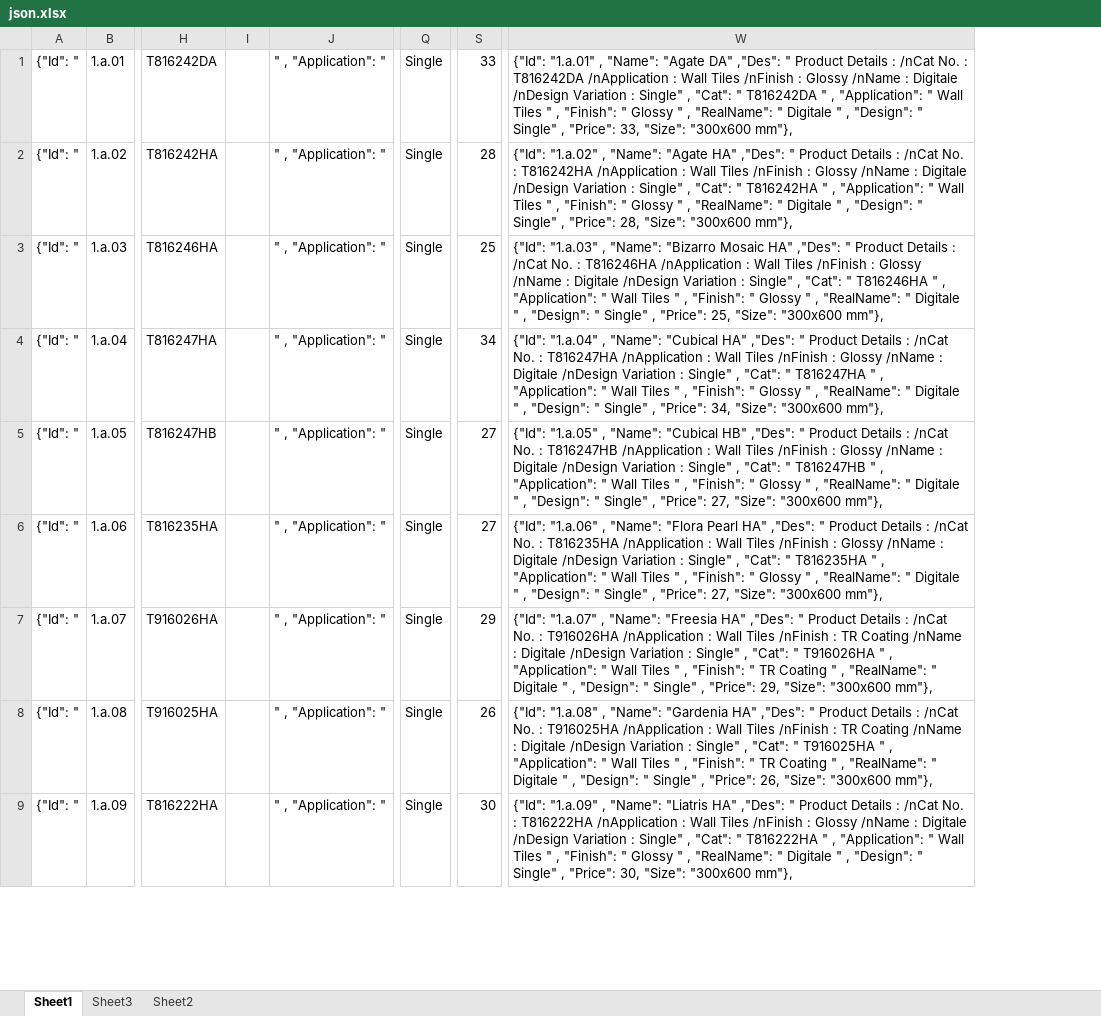
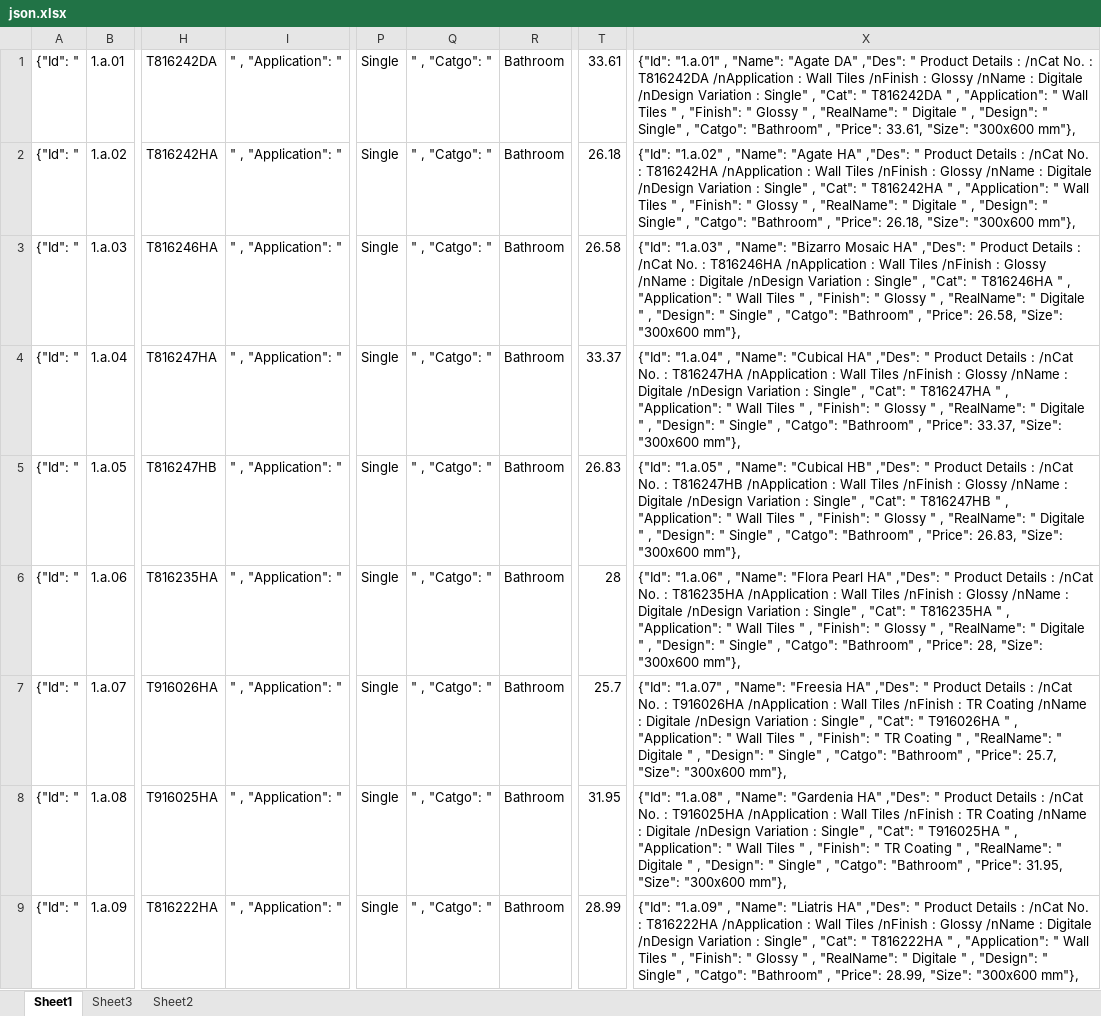
Before and after one commit to huuduc137/Aptech_project_team2, an Excel workbook: json.xlsx, sheet Sheet1, drawn as a sheet; only a part is shown, gaps mark what is left out; values as stored, in another font and other column widths than the file's, no borders; removed rows and columns are numbered as before the commit, all else as after; the diff names each change by its address in the sheet, - before the commit and + after, or states it on an @@ line.

```diff
--- a/json.xlsx (sheet Sheet1)
+++ b/json.xlsx (sheet Sheet1)
-column I, empty
+column Q, rows 1-9: all " , "Catgo": "
+column R, rows 1-9: all Bathroom
-column S, rows 1-9: 33 | 28 | 25 | 34 | 27 | 27 | 29 | 26 | 30
+column T, rows 1-9: 33.61 | 26.18 | 26.58 | 33.37 | 26.83 | 28 | 25.7 | 31.95 | 28.99
-column W, rows 1-9: {"Id": "1.a.01" , "Name": "Agate DA" ,"Des": " Product Details : /nCat No. : T816242DA /nApplication : Wall Tiles /nFinish : Glossy /nName : Digitale /nDesign Variation : Single" , "Cat": " T816242DA " , "Application": " Wall Tiles " , "Finish": " Glossy " , "RealName": " Digitale " , "Design": " Single" , "Price": 33, "Size": "300x600 mm"}, | {"Id": "1.a.02" , "Name": "Agate HA" ,"Des": " Product Details : /nCat No. : T816242HA /nApplication : Wall Tiles /nFinish : Glossy /nName : Digitale /nDesign Variation : Single" , "Cat": " T816242HA " , "Application": " Wall Tiles " , "Finish": " Glossy " , "RealName": " Digitale " , "Design": " Single" , "Price": 28, "Size": "300x600 mm"}, | {"Id": "1.a.03" , "Name": "Bizarro Mosaic HA" ,"Des": " Product Details : /nCat No. : T816246HA /nApplication : Wall Tiles /nFinish : Glossy /nName : Digitale /nDesign Variation : Single" , "Cat": " T816246HA " , "Application": " Wall Tiles " , "Finish": " Glossy " , "RealName": " Digitale " , "Design": " Single" , "Price": 25, "Size": "300x600 mm"}, | {"Id": "1.a.04" , "Name": "Cubical HA" ,"Des": " Product Details : /nCat No. : T816247HA /nApplication : Wall Tiles /nFinish : Glossy /nName : Digitale /nDesign Variation : Single" , "Cat": " T816247HA " , "Application": " Wall Tiles " , "Finish": " Glossy " , "RealName": " Digitale " , "Design": " Single" , "Price": 34, "Size": "300x600 mm"}, | {"Id": "1.a.05" , "Name": "Cubical HB" ,"Des": " Product Details : /nCat No. : T816247HB /nApplication : Wall Tiles /nFinish : Glossy /nName : Digitale /nDesign Variation : Single" , "Cat": " T816247HB " , "Application": " Wall Tiles " , "Finish": " Glossy " , "RealName": " Digitale " , "Design": " Single" , "Price": 27, "Size": "300x600 mm"}, | {"Id": "1.a.06" , "Name": "Flora Pearl HA" ,"Des": " Product Details : /nCat No. : T816235HA /nApplication : Wall Tiles /nFinish : Glossy /nName : Digitale /nDesign Variation : Single" , "Cat": " T816235HA " , "Application": " Wall Tiles " , "Finish": " Glossy " , "RealName": " Digitale " , "Design": " Single" , "Price": 27, "Size": "300x600 mm"}, | {"Id": "1.a.07" , "Name": "Freesia HA" ,"Des": " Product Details : /nCat No. : T916026HA /nApplication : Wall Tiles /nFinish : TR Coating /nName : Digitale /nDesign Variation : Single" , "Cat": " T916026HA " , "Application": " Wall Tiles " , "Finish": " TR Coating " , "RealName": " Digitale " , "Design": " Single" , "Price": 29, "Size": "300x600 mm"}, | {"Id": "1.a.08" , "Name": "Gardenia HA" ,"Des": " Product Details : /nCat No. : T916025HA /nApplication : Wall Tiles /nFinish : TR Coating /nName : Digitale /nDesign Variation : Single" , "Cat": " T916025HA " , "Application": " Wall Tiles " , "Finish": " TR Coating " , "RealName": " Digitale " , "Design": " Single" , "Price": 26, "Size": "300x600 mm"}, | {"Id": "1.a.09" , "Name": "Liatris HA" ,"Des": " Product Details : /nCat No. : T816222HA /nApplication : Wall Tiles /nFinish : Glossy /nName : Digitale /nDesign Variation : Single" , "Cat": " T816222HA " , "Application": " Wall Tiles " , "Finish": " Glossy " , "RealName": " Digitale " , "Design": " Single" , "Price": 30, "Size": "300x600 mm"},
+column X, rows 1-9: {"Id": "1.a.01" , "Name": "Agate DA" ,"Des": " Product Details : /nCat No. : T816242DA /nApplication : Wall Tiles /nFinish : Glossy /nName : Digitale /nDesign Variation : Single" , "Cat": " T816242DA " , "Application": " Wall Tiles " , "Finish": " Glossy " , "RealName": " Digitale " , "Design": " Single" , "Catgo": "Bathroom" , "Price": 33.61, "Size": "300x600 mm"}, | {"Id": "1.a.02" , "Name": "Agate HA" ,"Des": " Product Details : /nCat No. : T816242HA /nApplication : Wall Tiles /nFinish : Glossy /nName : Digitale /nDesign Variation : Single" , "Cat": " T816242HA " , "Application": " Wall Tiles " , "Finish": " Glossy " , "RealName": " Digitale " , "Design": " Single" , "Catgo": "Bathroom" , "Price": 26.18, "Size": "300x600 mm"}, | {"Id": "1.a.03" , "Name": "Bizarro Mosaic HA" ,"Des": " Product Details : /nCat No. : T816246HA /nApplication : Wall Tiles /nFinish : Glossy /nName : Digitale /nDesign Variation : Single" , "Cat": " T816246HA " , "Application": " Wall Tiles " , "Finish": " Glossy " , "RealName": " Digitale " , "Design": " Single" , "Catgo": "Bathroom" , "Price": 26.58, "Size": "300x600 mm"}, | {"Id": "1.a.04" , "Name": "Cubical HA" ,"Des": " Product Details : /nCat No. : T816247HA /nApplication : Wall Tiles /nFinish : Glossy /nName : Digitale /nDesign Variation : Single" , "Cat": " T816247HA " , "Application": " Wall Tiles " , "Finish": " Glossy " , "RealName": " Digitale " , "Design": " Single" , "Catgo": "Bathroom" , "Price": 33.37, "Size": "300x600 mm"}, | {"Id": "1.a.05" , "Name": "Cubical HB" ,"Des": " Product Details : /nCat No. : T816247HB /nApplication : Wall Tiles /nFinish : Glossy /nName : Digitale /nDesign Variation : Single" , "Cat": " T816247HB " , "Application": " Wall Tiles " , "Finish": " Glossy " , "RealName": " Digitale " , "Design": " Single" , "Catgo": "Bathroom" , "Price": 26.83, "Size": "300x600 mm"}, | {"Id": "1.a.06" , "Name": "Flora Pearl HA" ,"Des": " Product Details : /nCat No. : T816235HA /nApplication : Wall Tiles /nFinish : Glossy /nName : Digitale /nDesign Variation : Single" , "Cat": " T816235HA " , "Application": " Wall Tiles " , "Finish": " Glossy " , "RealName": " Digitale " , "Design": " Single" , "Catgo": "Bathroom" , "Price": 28, "Size": "300x600 mm"}, | {"Id": "1.a.07" , "Name": "Freesia HA" ,"Des": " Product Details : /nCat No. : T916026HA /nApplication : Wall Tiles /nFinish : TR Coating /nName : Digitale /nDesign Variation : Single" , "Cat": " T916026HA " , "Application": " Wall Tiles " , "Finish": " TR Coating " , "RealName": " Digitale " , "Design": " Single" , "Catgo": "Bathroom" , "Price": 25.7, "Size": "300x600 mm"}, | {"Id": "1.a.08" , "Name": "Gardenia HA" ,"Des": " Product Details : /nCat No. : T916025HA /nApplication : Wall Tiles /nFinish : TR Coating /nName : Digitale /nDesign Variation : Single" , "Cat": " T916025HA " , "Application": " Wall Tiles " , "Finish": " TR Coating " , "RealName": " Digitale " , "Design": " Single" , "Catgo": "Bathroom" , "Price": 31.95, "Size": "300x600 mm"}, | {"Id": "1.a.09" , "Name": "Liatris HA" ,"Des": " Product Details : /nCat No. : T816222HA /nApplication : Wall Tiles /nFinish : Glossy /nName : Digitale /nDesign Variation : Single" , "Cat": " T816222HA " , "Application": " Wall Tiles " , "Finish": " Glossy " , "RealName": " Digitale " , "Design": " Single" , "Catgo": "Bathroom" , "Price": 28.99, "Size": "300x600 mm"},
```
Also changed, not shown: 3 other files.
